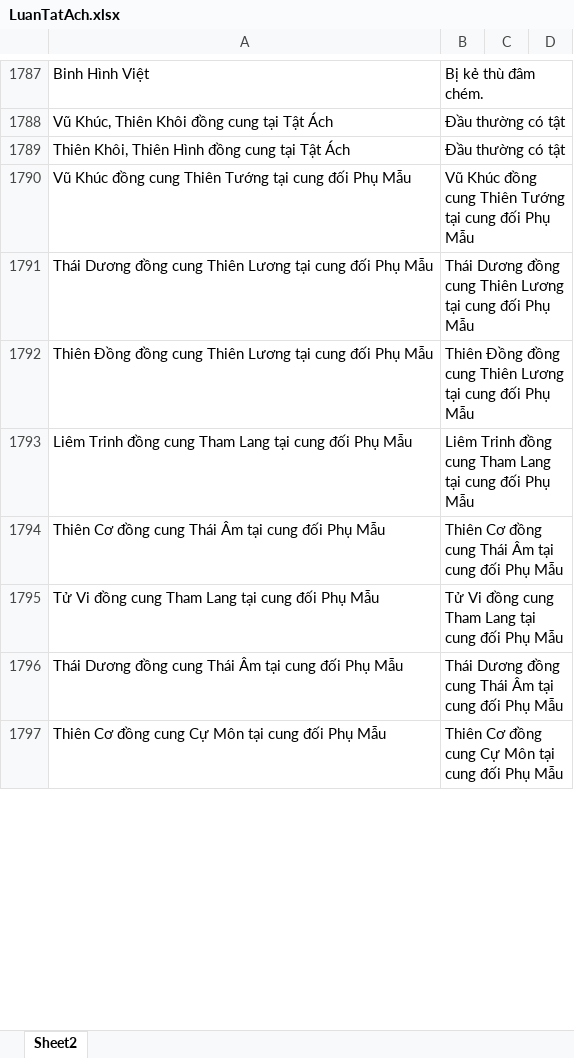
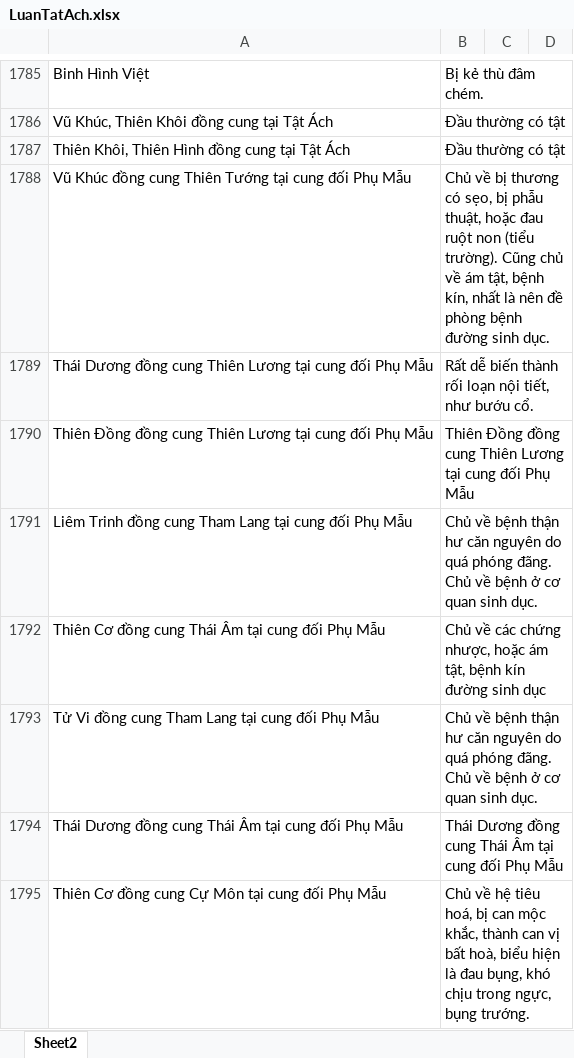
Before and after one commit to Donniehieu/TuVi, an Excel workbook: LuanTatAch.xlsx, sheet Sheet2, drawn as a sheet; only a part is shown, gaps mark what is left out; values as stored, in another font and other column widths than the file's, no borders; conditional formats not drawn; addresses are those after the commit; the diff covers the shown part only; the diff names each change by its address in the sheet, - before the commit and + after, or states it on an @@ line.

```diff
--- a/LuanTatAch.xlsx (sheet Sheet2)
+++ b/LuanTatAch.xlsx (sheet Sheet2)
-B1788: Vũ Khúc đồng cung Thiên Tướng tại cung đối Phụ Mẫu
+B1788: Chủ về bị thương có sẹo, bị phẫu thuật, hoặc đau ruột non (tiểu trường). Cũng chủ về ám tật, bệnh kín, nhất là nên đề phòng bệnh đường sinh dục.
-B1789: Thái Dương đồng cung Thiên Lương tại cung đối Phụ Mẫu
+B1789: Rất dễ biến thành rối loạn nội tiết, như bướu cổ.
-B1791: Liêm Trinh đồng cung Tham Lang tại cung đối Phụ Mẫu
+B1791: Chủ về bệnh thận hư căn nguyên do quá phóng đãng. Chủ về bệnh ở cơ quan sinh dục.
-B1792: Thiên Cơ đồng cung Thái Âm tại cung đối Phụ Mẫu
+B1792: Chủ về các chứng nhược, hoặc ám tật, bệnh kín đường sinh dục
-B1793: Tử Vi đồng cung Tham Lang tại cung đối Phụ Mẫu
+B1793: Chủ về bệnh thận hư căn nguyên do quá phóng đãng. Chủ về bệnh ở cơ quan sinh dục.
-B1795: Thiên Cơ đồng cung Cự Môn tại cung đối Phụ Mẫu
+B1795: Chủ về hệ tiêu hoá, bị can mộc khắc, thành can vị bất hoà, biểu hiện là đau bụng, khó chịu trong ngực, bụng trướng.
```
Also changed, not shown: 2 added rows, 2 removed rows and 11 edited cells elsewhere in this sheet, LuanMenh.xlsx, LuanTaiBach.xlsx, 1 other file.
